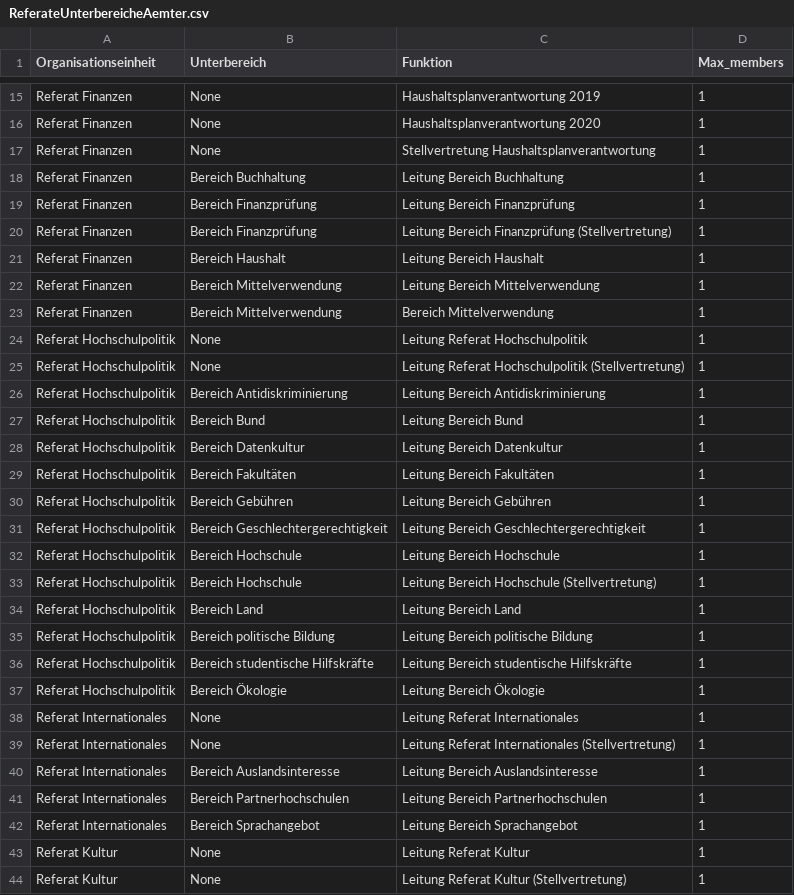
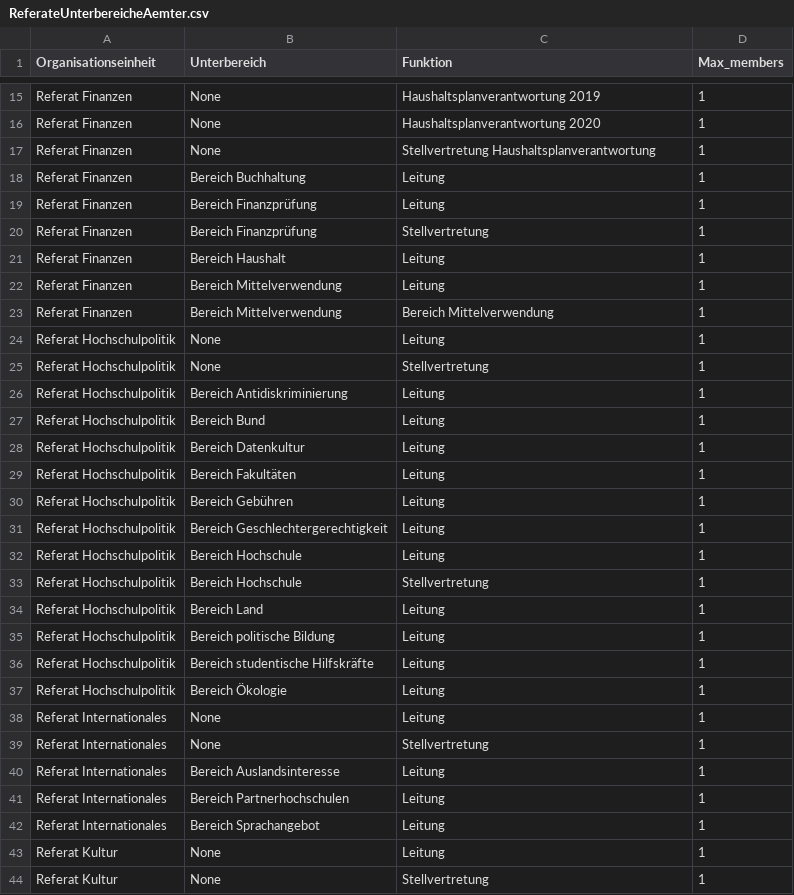
Before and after one commit to mribrgr/StuRa-Mitgliederdatenbank, a CSV file: importscripts/ReferateUnterbereicheAemter.csv, drawn as a sheet; only a part is shown, gaps mark what is left out; the diff covers the shown part only.

Commit message:
Changes on the Importscript for the right concat

```diff
--- a/importscripts/ReferateUnterbereicheAemter.csv
+++ b/importscripts/ReferateUnterbereicheAemter.csv
@@ -17,28 +17,28 @@ Referat Finanzen,None,Haushaltsplanverantwortung 2020,1
 Referat Finanzen,None,Stellvertretung Haushaltsplanverantwortung,1
-Referat Finanzen,Bereich Buchhaltung,Leitung Bereich Buchhaltung,1
-Referat Finanzen,Bereich Finanzprüfung,Leitung Bereich Finanzprüfung,1
-Referat Finanzen,Bereich Finanzprüfung,Leitung Bereich Finanzprüfung (Stellvertretung),1
-Referat Finanzen,Bereich Haushalt,Leitung Bereich Haushalt,1
-Referat Finanzen,Bereich Mittelverwendung,Leitung Bereich Mittelverwendung,1
+Referat Finanzen,Bereich Buchhaltung,Leitung,1
+Referat Finanzen,Bereich Finanzprüfung,Leitung,1
+Referat Finanzen,Bereich Finanzprüfung,Stellvertretung,1
+Referat Finanzen,Bereich Haushalt,Leitung,1
+Referat Finanzen,Bereich Mittelverwendung,Leitung,1
 Referat Finanzen,Bereich Mittelverwendung,Bereich Mittelverwendung,1
-Referat Hochschulpolitik,None,Leitung Referat Hochschulpolitik,1
-Referat Hochschulpolitik,None,Leitung Referat Hochschulpolitik (Stellvertretung),1
-Referat Hochschulpolitik,Bereich Antidiskriminierung,Leitung Bereich Antidiskriminierung,1
-Referat Hochschulpolitik,Bereich Bund,Leitung Bereich Bund,1
-Referat Hochschulpolitik,Bereich Datenkultur,Leitung Bereich Datenkultur,1
-Referat Hochschulpolitik,Bereich Fakultäten,Leitung Bereich Fakultäten,1
-Referat Hochschulpolitik,Bereich Gebühren,Leitung Bereich Gebühren,1
-Referat Hochschulpolitik,Bereich Geschlechtergerechtigkeit,Leitung Bereich Geschlechtergerechtigkeit,1
-Referat Hochschulpolitik,Bereich Hochschule,Leitung Bereich Hochschule,1
-Referat Hochschulpolitik,Bereich Hochschule,Leitung Bereich Hochschule (Stellvertretung),1
-Referat Hochschulpolitik,Bereich Land,Leitung Bereich Land,1
-Referat Hochschulpolitik,Bereich politische Bildung,Leitung Bereich politische Bildung,1
-Referat Hochschulpolitik,Bereich studentische Hilfskräfte,Leitung Bereich studentische Hilfskräfte,1
-Referat Hochschulpolitik,Bereich Ökologie,Leitung Bereich Ökologie,1
-Referat Internationales,None,Leitung Referat Internationales,1
-Referat Internationales,None,Leitung Referat Internationales (Stellvertretung),1
-Referat Internationales,Bereich Auslandsinteresse,Leitung Bereich Auslandsinteresse,1
-Referat Internationales,Bereich Partnerhochschulen,Leitung Bereich Partnerhochschulen,1
-Referat Internationales,Bereich Sprachangebot,Leitung Bereich Sprachangebot,1
-Referat Kultur,None,Leitung Referat Kultur,1
-Referat Kultur,None,Leitung Referat Kultur (Stellvertretung),1
+Referat Hochschulpolitik,None,Leitung,1
+Referat Hochschulpolitik,None,Stellvertretung,1
+Referat Hochschulpolitik,Bereich Antidiskriminierung,Leitung,1
+Referat Hochschulpolitik,Bereich Bund,Leitung,1
+Referat Hochschulpolitik,Bereich Datenkultur,Leitung,1
+Referat Hochschulpolitik,Bereich Fakultäten,Leitung,1
+Referat Hochschulpolitik,Bereich Gebühren,Leitung,1
+Referat Hochschulpolitik,Bereich Geschlechtergerechtigkeit,Leitung,1
+Referat Hochschulpolitik,Bereich Hochschule,Leitung,1
+Referat Hochschulpolitik,Bereich Hochschule,Stellvertretung,1
+Referat Hochschulpolitik,Bereich Land,Leitung,1
+Referat Hochschulpolitik,Bereich politische Bildung,Leitung,1
+Referat Hochschulpolitik,Bereich studentische Hilfskräfte,Leitung,1
+Referat Hochschulpolitik,Bereich Ökologie,Leitung,1
+Referat Internationales,None,Leitung,1
+Referat Internationales,None,Stellvertretung,1
+Referat Internationales,Bereich Auslandsinteresse,Leitung,1
+Referat Internationales,Bereich Partnerhochschulen,Leitung,1
+Referat Internationales,Bereich Sprachangebot,Leitung,1
+Referat Kultur,None,Leitung,1
+Referat Kultur,None,Stellvertretung,1
```
Also changed, not shown: 18 added rows and 30 edited cells elsewhere in this file.
